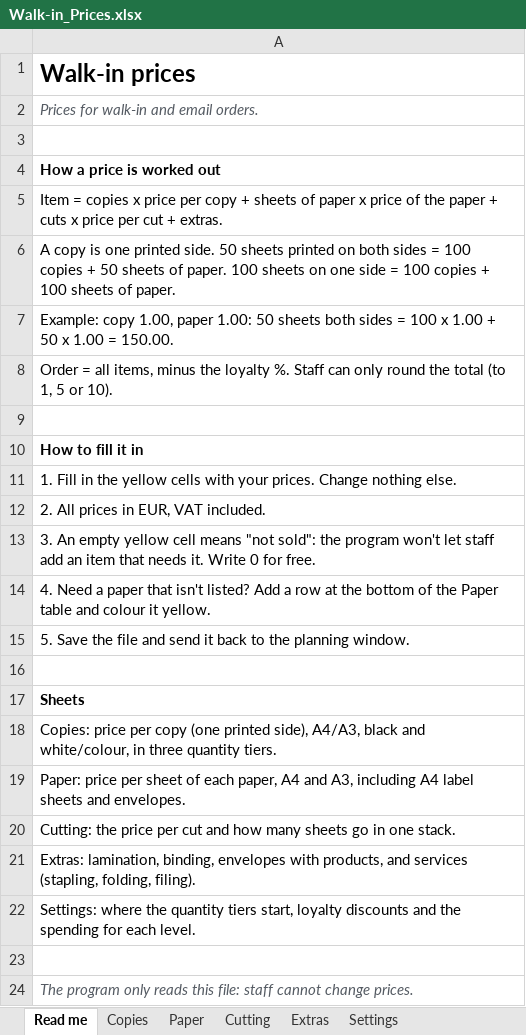
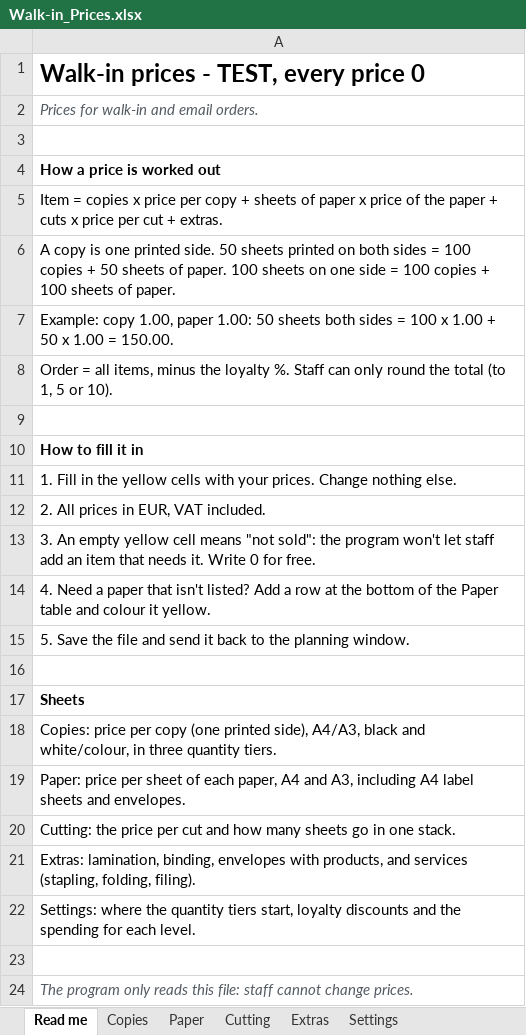
Before and after one commit to Teslito79/PrintRouter, an Excel workbook: Walk-in_Prices.xlsx, sheet Read me, drawn as a sheet; values as stored, in another font and other column widths than the file's, no borders; the diff names each change by its address in the sheet, - before the commit and + after, or states it on an @@ line.

```diff
--- a/Walk-in_Prices.xlsx (sheet Read me)
+++ b/Walk-in_Prices.xlsx (sheet Read me)
-A1: Walk-in prices
+A1: Walk-in prices - TEST, every price 0
```
Also changed, not shown: sheet Paper, sheet Extras, sheet Copies, sheet Cutting, sheet Settings, 5 other files.
